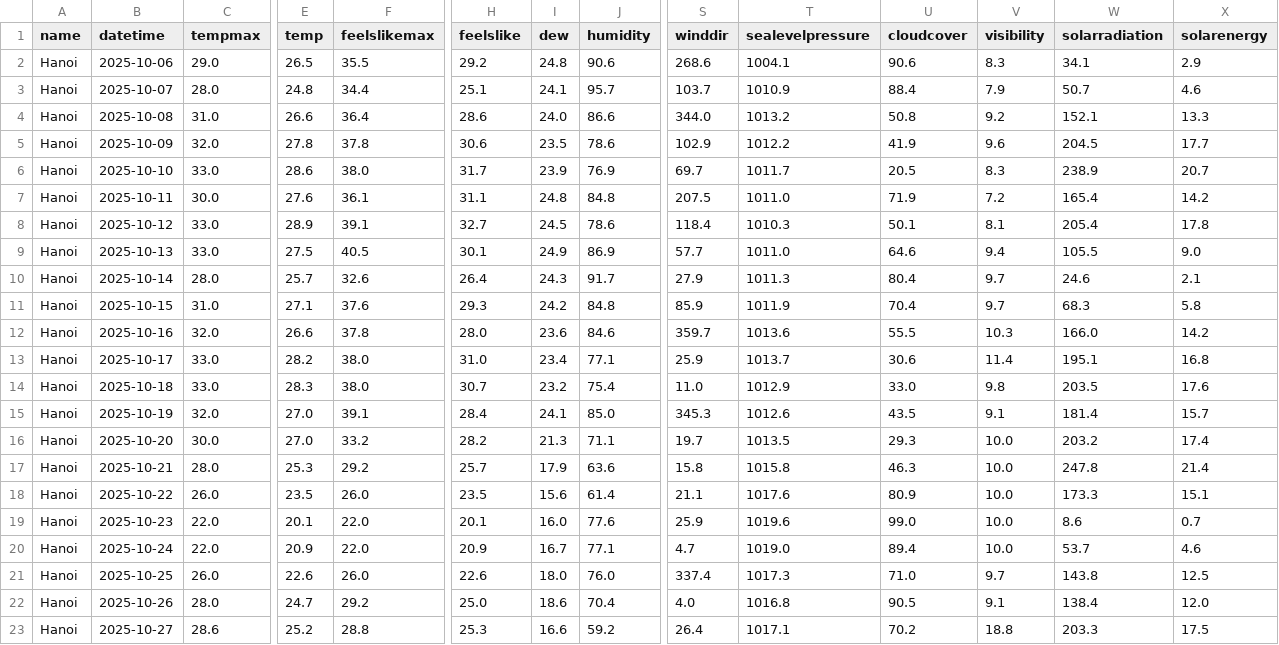
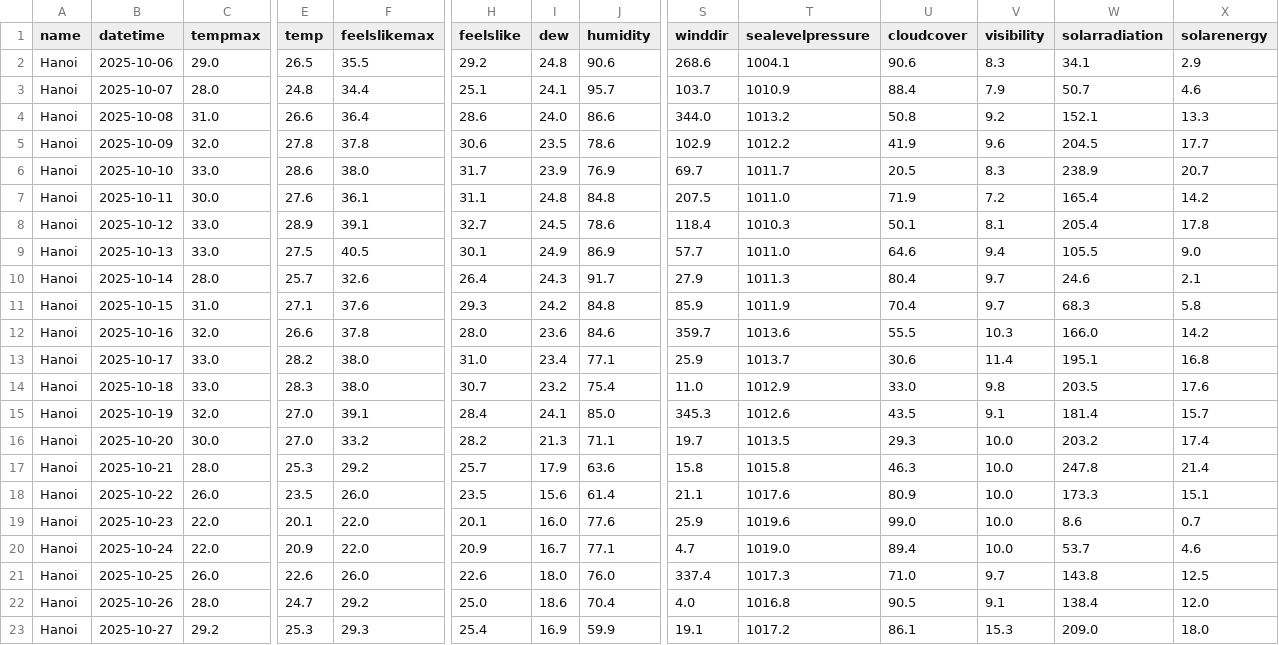
Before and after one commit to DunDun-banana/ml-group1, a CSV file: data/Current_Raw_3weeks.csv, drawn as a sheet; only a part is shown, gaps mark what is left out; the diff covers the shown part only; the diff names each change by its address in the sheet, - before the commit and + after, or states it on an @@ line.

```diff
--- a/data/Current_Raw_3weeks.csv
+++ b/data/Current_Raw_3weeks.csv
-C23 (tempmax): 28.6
+C23 (tempmax): 29.2
-E23 (temp): 25.2
+E23 (temp): 25.3
-F23 (feelslikemax): 28.8
+F23 (feelslikemax): 29.3
-H23 (feelslike): 25.3
+H23 (feelslike): 25.4
-I23 (dew): 16.6
+I23 (dew): 16.9
-J23 (humidity): 59.2
+J23 (humidity): 59.9
-S23 (winddir): 26.4
+S23 (winddir): 19.1
-T23 (sealevelpressure): 1017.1
+T23 (sealevelpressure): 1017.2
-U23 (cloudcover): 70.2
+U23 (cloudcover): 86.1
-V23 (visibility): 18.8
+V23 (visibility): 15.3
-W23 (solarradiation): 203.3
+W23 (solarradiation): 209.0
-X23 (solarenergy): 17.5
+X23 (solarenergy): 18.0
```
Also changed, not shown: 1 edited cell elsewhere in this file, data/New_X_test_sel.csv, data/New_y_test.csv, 12 other files.
